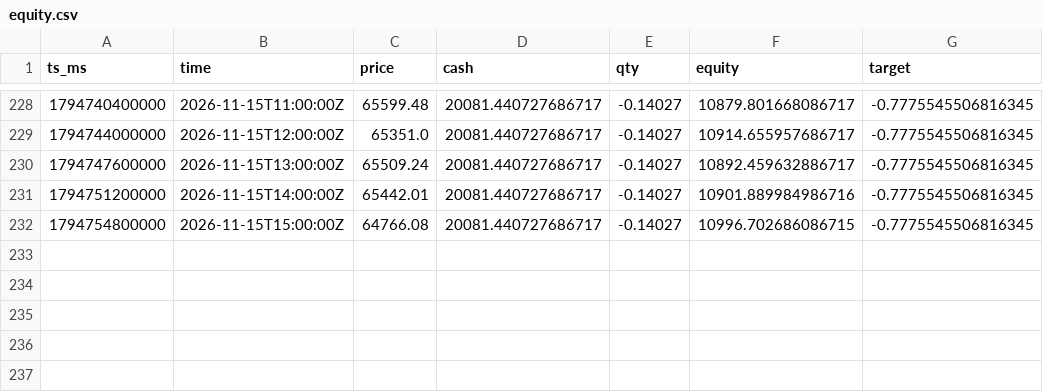
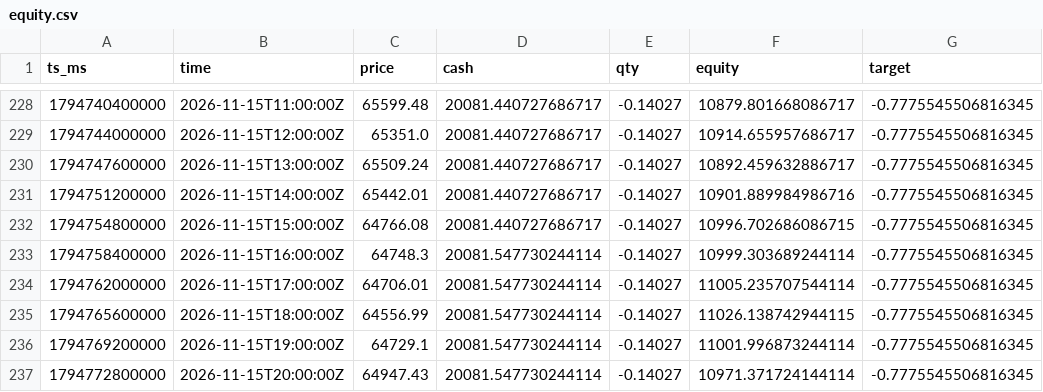
Before and after one commit to JordanSosa/trading-app, a CSV file: equity.csv, drawn as a sheet; only a part is shown, gaps mark what is left out.

```diff
--- a/equity.csv
+++ b/equity.csv
@@ -232 +232,6 @@ ts_ms,time,price,cash,qty,equity,target
 1794754800000,2026-11-15T15:00:00Z,64766.08,20081.440727686717,-0.14027,10996.702686086715,-0.7775545506816345
+1794758400000,2026-11-15T16:00:00Z,64748.3,20081.547730244114,-0.14027,10999.303689244114,-0.7775545506816345
+1794762000000,2026-11-15T17:00:00Z,64706.01,20081.547730244114,-0.14027,11005.235707544114,-0.7775545506816345
+1794765600000,2026-11-15T18:00:00Z,64556.99,20081.547730244114,-0.14027,11026.138742944115,-0.7775545506816345
+1794769200000,2026-11-15T19:00:00Z,64729.1,20081.547730244114,-0.14027,11001.996873244114,-0.7775545506816345
+1794772800000,2026-11-15T20:00:00Z,64947.43,20081.547730244114,-0.14027,10971.371724144114,-0.7775545506816345
```
Also changed, not shown: 6 other files.
